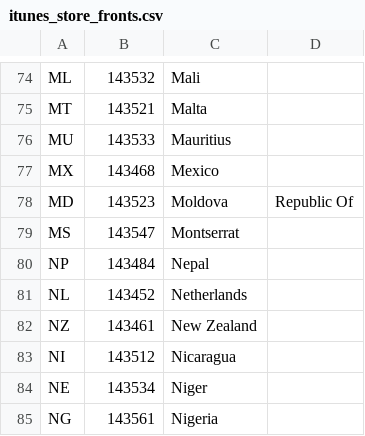
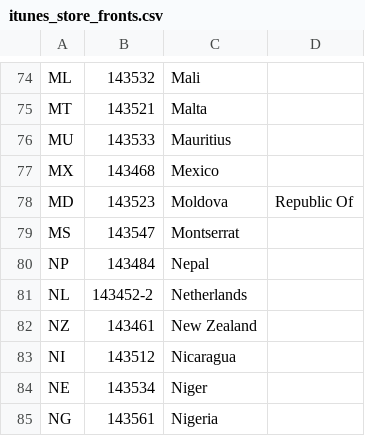
Before and after one commit to trekdemo/beatalong, a CSV file: config/itunes_store_fronts.csv, drawn as a sheet; only a part is shown, gaps mark what is left out.

```diff
--- a/config/itunes_store_fronts.csv
+++ b/config/itunes_store_fronts.csv
@@ -80,3 +80,3 @@ MS, 143547, Montserrat
 NP, 143484, Nepal
-NL, 143452, Netherlands
+NL, 143452-2, Netherlands
 NZ, 143461, New Zealand
```
Also changed, not shown: 1 other file.
